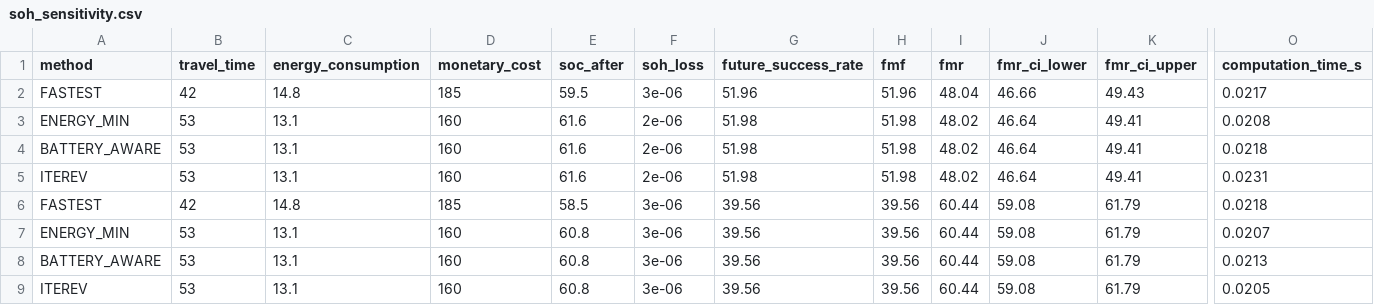
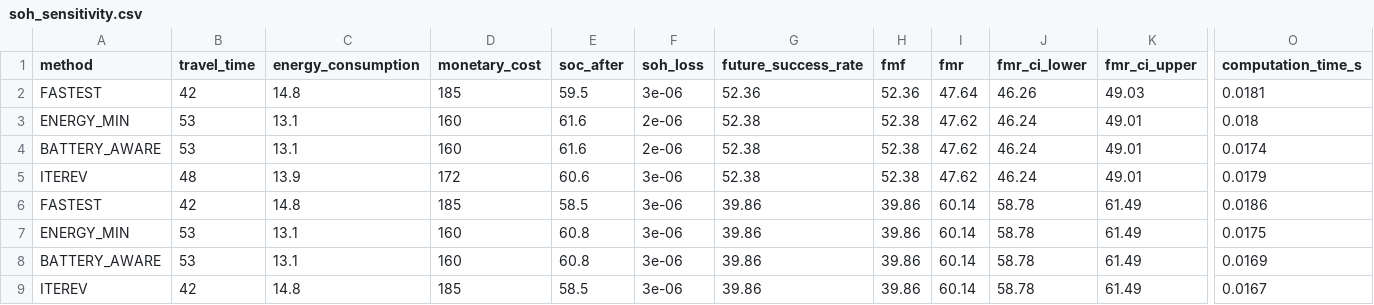
Before and after one commit to itzz-inbathamizhanS/IterEV, a CSV file: Backend/experiments/results/soh_sensitivity.csv, drawn as a sheet; only a part is shown, gaps mark what is left out; the diff covers the shown part only; the diff names each change by its address in the sheet, - before the commit and + after, or states it on an @@ line.

```diff
--- a/Backend/experiments/results/soh_sensitivity.csv
+++ b/Backend/experiments/results/soh_sensitivity.csv
-G2 (future_success_rate): 51.96
+G2 (future_success_rate): 52.36
-H2 (fmf): 51.96
+H2 (fmf): 52.36
-I2 (fmr): 48.04
+I2 (fmr): 47.64
-J2 (fmr_ci_lower): 46.66
+J2 (fmr_ci_lower): 46.26
-K2 (fmr_ci_upper): 49.43
+K2 (fmr_ci_upper): 49.03
-O2 (computation_time_s): 0.0217
+O2 (computation_time_s): 0.0181
-G3:G5 (future_success_rate): 51.98
+G3:G5 (future_success_rate): 52.38
-H3:H5 (fmf): 51.98
+H3:H5 (fmf): 52.38
-I3:I5 (fmr): 48.02
+I3:I5 (fmr): 47.62
-J3:J5 (fmr_ci_lower): 46.64
+J3:J5 (fmr_ci_lower): 46.24
-K3:K5 (fmr_ci_upper): 49.41
+K3:K5 (fmr_ci_upper): 49.01
-O3 (computation_time_s): 0.0208
+O3 (computation_time_s): 0.018
-O4 (computation_time_s): 0.0218
+O4 (computation_time_s): 0.0174
-B5 (travel_time): 53
+B5 (travel_time): 48
-C5 (energy_consumption): 13.1
+C5 (energy_consumption): 13.9
-D5 (monetary_cost): 160
+D5 (monetary_cost): 172
-E5 (soc_after): 61.6
+E5 (soc_after): 60.6
-F5 (soh_loss): 2e-06
+F5 (soh_loss): 3e-06
-O5 (computation_time_s): 0.0231
+O5 (computation_time_s): 0.0179
-G6:G9 (future_success_rate): 39.56
+G6:G9 (future_success_rate): 39.86
-H6:H9 (fmf): 39.56
+H6:H9 (fmf): 39.86
-I6:I9 (fmr): 60.44
+I6:I9 (fmr): 60.14
-J6:J9 (fmr_ci_lower): 59.08
+J6:J9 (fmr_ci_lower): 58.78
-K6:K9 (fmr_ci_upper): 61.79
+K6:K9 (fmr_ci_upper): 61.49
-O6 (computation_time_s): 0.0218
+O6 (computation_time_s): 0.0186
-O7 (computation_time_s): 0.0207
+O7 (computation_time_s): 0.0175
-O8 (computation_time_s): 0.0213
+O8 (computation_time_s): 0.0169
-B9 (travel_time): 53
+B9 (travel_time): 42
-C9 (energy_consumption): 13.1
+C9 (energy_consumption): 14.8
-D9 (monetary_cost): 160
+D9 (monetary_cost): 185
-E9 (soc_after): 60.8
+E9 (soc_after): 58.5
-O9 (computation_time_s): 0.0205
+O9 (computation_time_s): 0.0167
```
Also changed, not shown: 105 edited cells elsewhere in this file, Backend/experiments/results/ablation.csv, Backend/experiments/results/baseline_comparison.csv, 26 other files.
